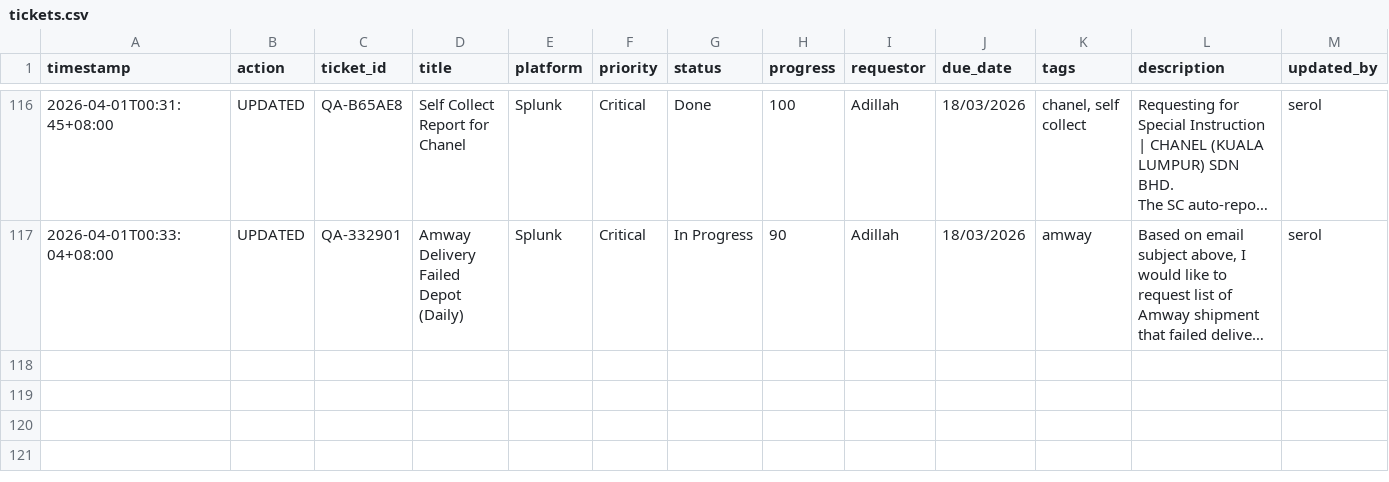
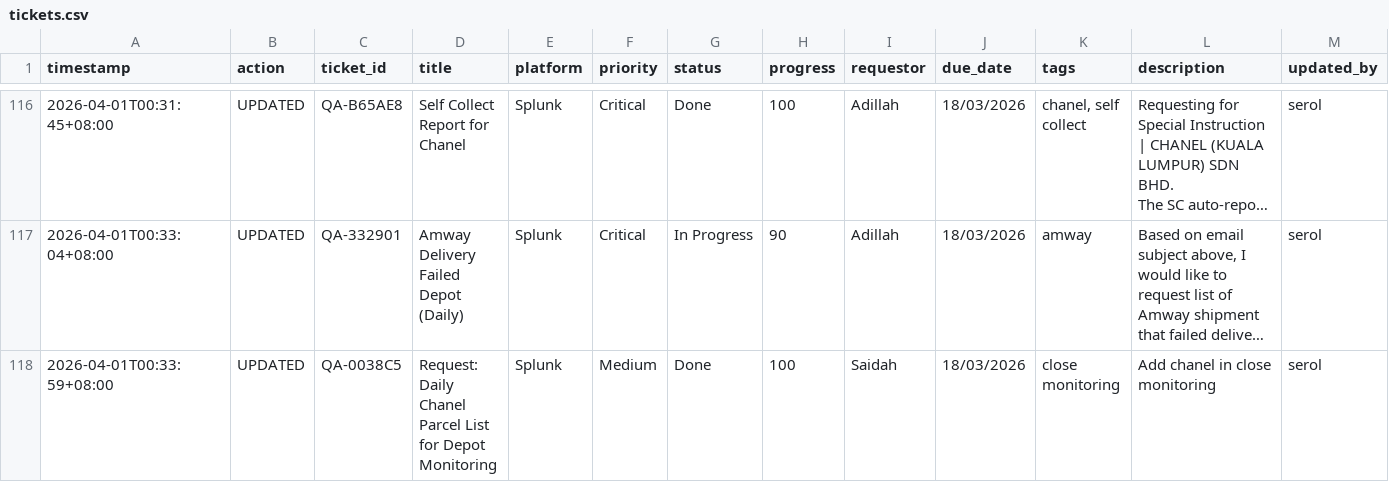
Before and after one commit to serol13/MY_opsX, a CSV file: tickets.csv, drawn as a sheet; only a part is shown, gaps mark what is left out; long unchanged cells end in …; rows hold the shown columns only; the diff names each change by its address in the sheet, - before the commit and + after, or states it on an @@ line.

Commit message:
[UPDATED] QA-0038C5 by serol — 2026-04-01T00:33

```diff
--- a/tickets.csv
+++ b/tickets.csv
+row 118: 2026-04-01T00:33:59+08:00 | UPDATED | QA-0038C5 | Request: Daily Chanel Parcel List for Depot Monitoring | Splunk | Medium | Done | 100 | Saidah | 18/03/2026 | close monitoring | Add chanel in close monitoring | serol
```
